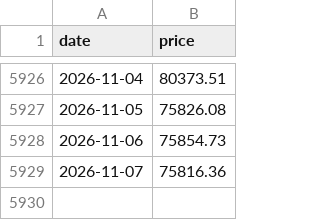
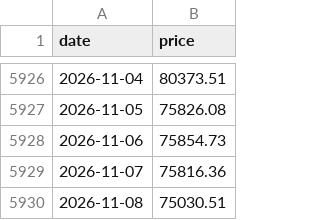
Before and after one commit to SecretSatoshis/Bitcoin-Investment-Strategy, a CSV file: data/processed/bitcoin_daily.csv, drawn as a sheet; only a part is shown, gaps mark what is left out.

```diff
--- a/data/processed/bitcoin_daily.csv
+++ b/data/processed/bitcoin_daily.csv
@@ -5929 +5929,2 @@ date,price
 2026-11-07,75816.36
+2026-11-08,75030.51
```
Also changed, not shown: data/research/etf_totals_daily.csv, outputs/savings/latest/cohort_summary.csv, 16 other files.
